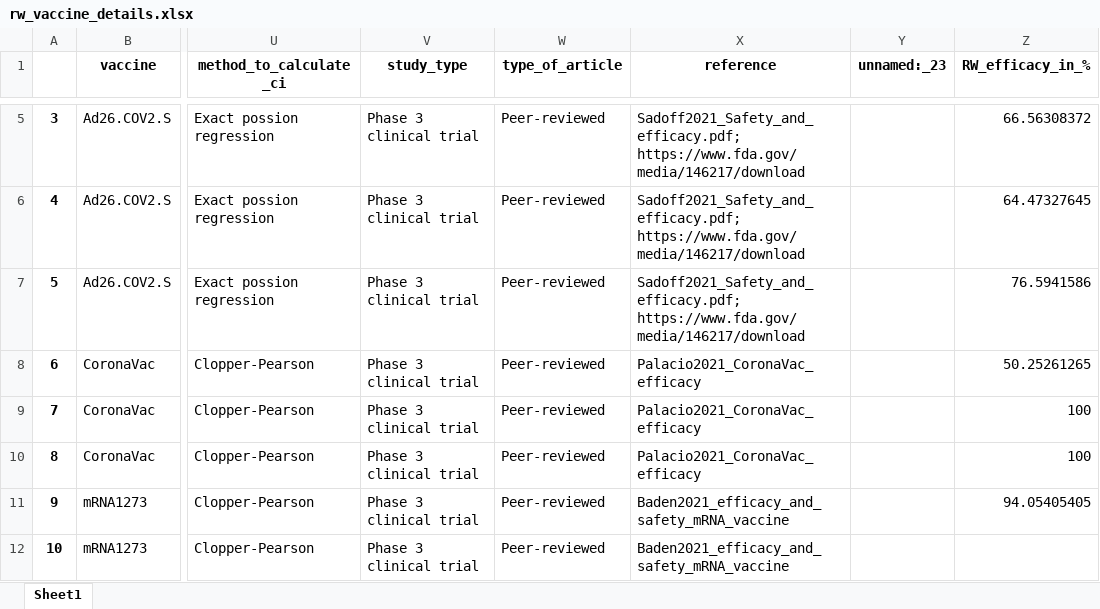
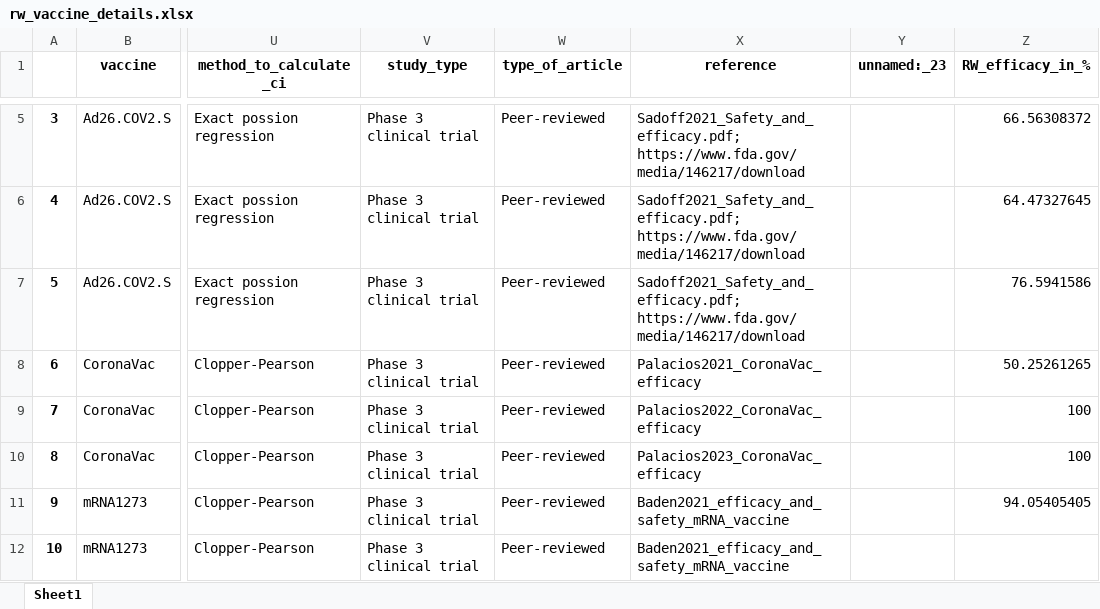
Before and after one commit to nordlinglab/COVID19-VaccinePhase3MetaAnalysis, an Excel workbook: rw_vaccine_details.xlsx, sheet Sheet1, drawn as a sheet; only a part is shown, gaps mark what is left out; values as stored, in another font and other column widths than the file's, no borders; the diff names each change by its address in the sheet, - before the commit and + after, or states it on an @@ line.

```diff
--- a/rw_vaccine_details.xlsx (sheet Sheet1)
+++ b/rw_vaccine_details.xlsx (sheet Sheet1)
-X8 (reference): Palacio2021_CoronaVac_efficacy
+X8 (reference): Palacios2021_CoronaVac_efficacy
-X9 (reference): Palacio2021_CoronaVac_efficacy
+X9 (reference): Palacios2022_CoronaVac_efficacy
-X10 (reference): Palacio2021_CoronaVac_efficacy
+X10 (reference): Palacios2023_CoronaVac_efficacy
```
Also changed, not shown: 4 other files.
